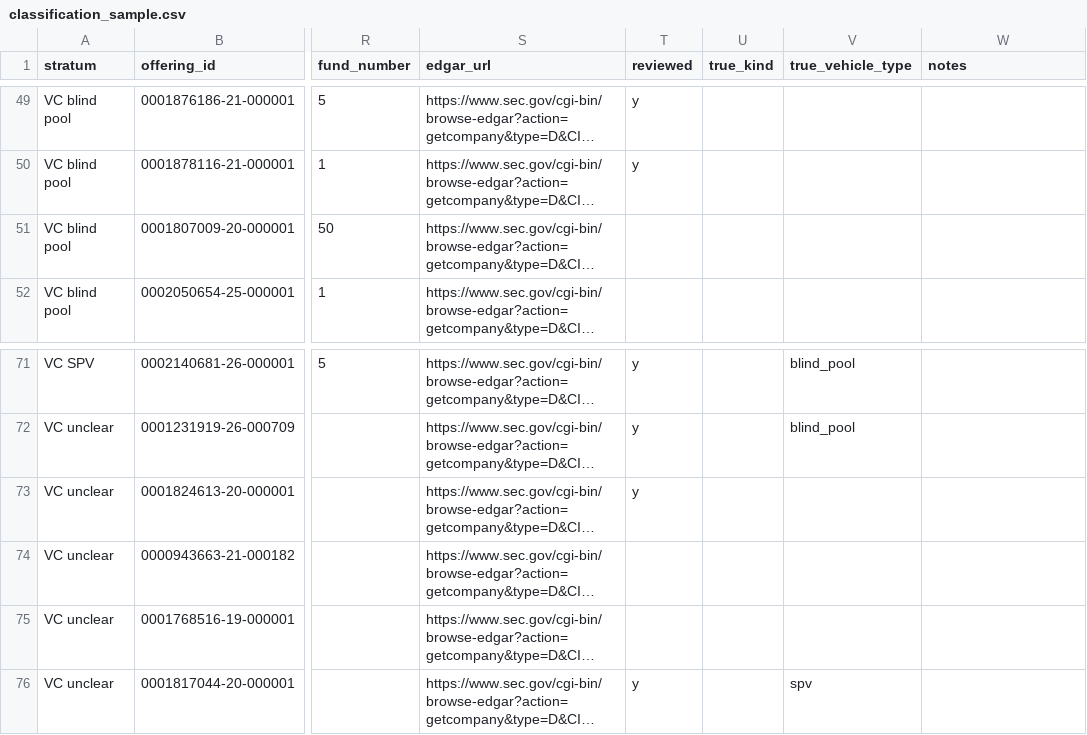
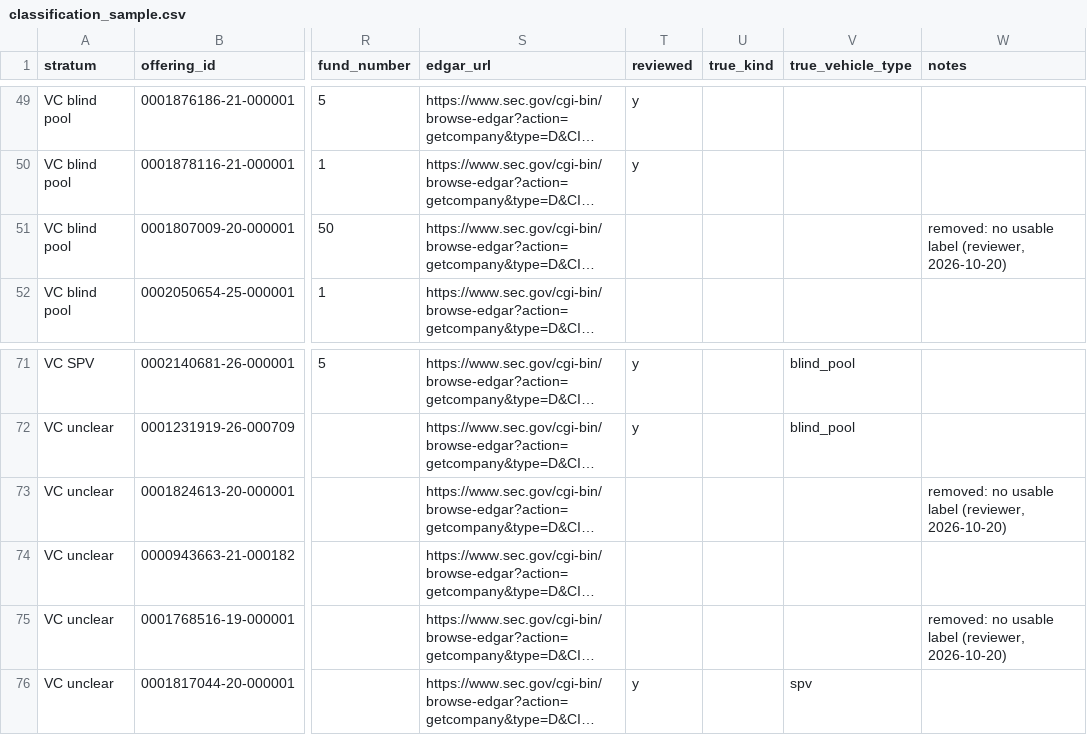
Before and after one commit to LBB2005/formd-tracker, a CSV file: review/classification_sample.csv, drawn as a sheet; only a part is shown, gaps mark what is left out; long unchanged cells end in …; the diff names each change by its address in the sheet, - before the commit and + after, or states it on an @@ line.

```diff
--- a/review/classification_sample.csv
+++ b/review/classification_sample.csv
-W51 (notes): (empty)
+W51 (notes): removed: no usable label (reviewer, 2026-10-20)
-T73 (reviewed): y
+T73 (reviewed): (empty)
-W73 (notes): (empty)
+W73 (notes): removed: no usable label (reviewer, 2026-10-20)
-W75 (notes): (empty)
+W75 (notes): removed: no usable label (reviewer, 2026-10-20)
```
Also changed, not shown: review/ai_label_sample.csv, 3 other files.
